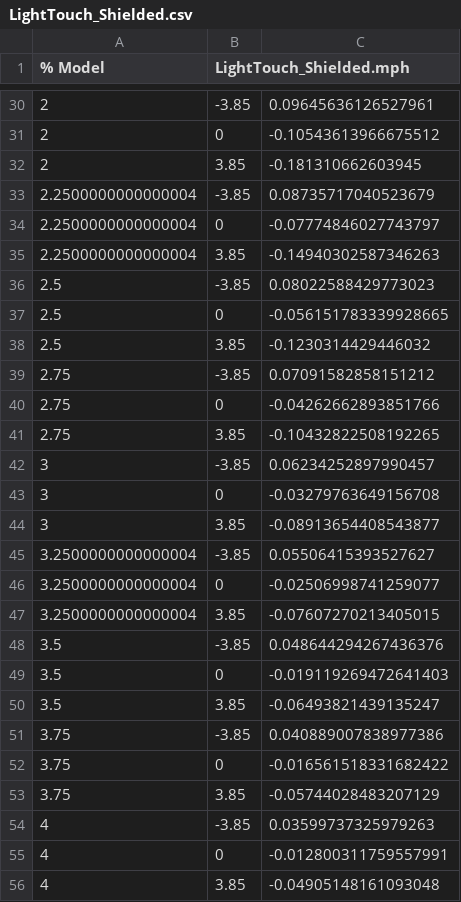
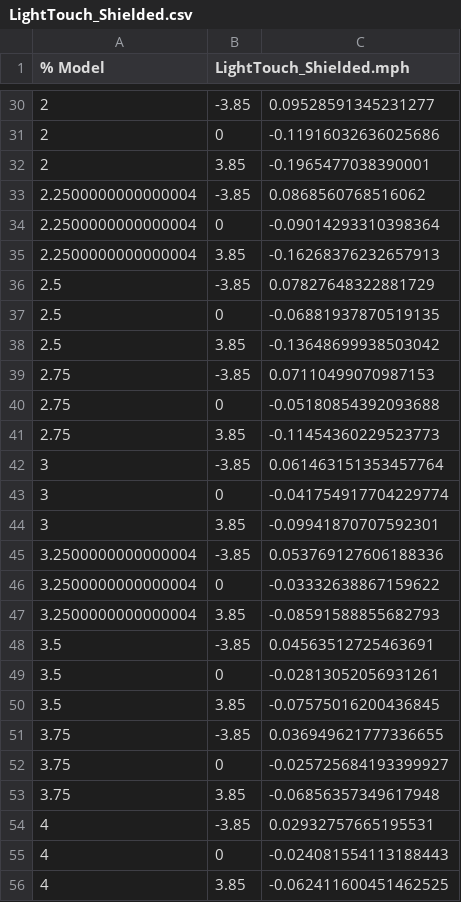
Before and after one commit to dusting28/Project_LightOrchestrated, a CSV file: Modeling/Electromagnetic/COMSOL/EM_COMSOL_Data/LightTouch_Shielded.csv, drawn as a sheet; only a part is shown, gaps mark what is left out; the diff covers the shown part only.

```diff
--- a/Modeling/Electromagnetic/COMSOL/EM_COMSOL_Data/LightTouch_Shielded.csv
+++ b/Modeling/Electromagnetic/COMSOL/EM_COMSOL_Data/LightTouch_Shielded.csv
@@ -30,27 +30,27 @@
-2,-3.85,0.09645636126527961
-2,0,-0.10543613966675512
-2,3.85,-0.181310662603945
-2.2500000000000004,-3.85,0.08735717040523679
-2.2500000000000004,0,-0.07774846027743797
-2.2500000000000004,3.85,-0.14940302587346263
-2.5,-3.85,0.08022588429773023
-2.5,0,-0.056151783339928665
-2.5,3.85,-0.1230314429446032
-2.75,-3.85,0.07091582858151212
-2.75,0,-0.04262662893851766
-2.75,3.85,-0.10432822508192265
-3,-3.85,0.06234252897990457
-3,0,-0.03279763649156708
-3,3.85,-0.08913654408543877
-3.2500000000000004,-3.85,0.05506415393527627
-3.2500000000000004,0,-0.02506998741259077
-3.2500000000000004,3.85,-0.07607270213405015
-3.5,-3.85,0.048644294267436376
-3.5,0,-0.019119269472641403
-3.5,3.85,-0.06493821439135247
-3.75,-3.85,0.040889007838977386
-3.75,0,-0.016561518331682422
-3.75,3.85,-0.05744028483207129
-4,-3.85,0.03599737325979263
-4,0,-0.012800311759557991
-4,3.85,-0.04905148161093048
+2,-3.85,0.09528591345231277
+2,0,-0.11916032636025686
+2,3.85,-0.1965477038390001
+2.2500000000000004,-3.85,0.0868560768516062
+2.2500000000000004,0,-0.09014293310398364
+2.2500000000000004,3.85,-0.16268376232657913
+2.5,-3.85,0.07827648322881729
+2.5,0,-0.06881937870519135
+2.5,3.85,-0.13648699938503042
+2.75,-3.85,0.07110499070987153
+2.75,0,-0.05180854392093688
+2.75,3.85,-0.11454360229523773
+3,-3.85,0.061463151353457764
+3,0,-0.041754917704229774
+3,3.85,-0.09941870707592301
+3.2500000000000004,-3.85,0.053769127606188336
+3.2500000000000004,0,-0.03332638867159622
+3.2500000000000004,3.85,-0.08591588855682793
+3.5,-3.85,0.04563512725463691
+3.5,0,-0.02813052056931261
+3.5,3.85,-0.07575016200436845
+3.75,-3.85,0.036949621777336655
+3.75,0,-0.025725684193399927
+3.75,3.85,-0.06856357349617948
+4,-3.85,0.02932757665195531
+4,0,-0.024081554113188443
+4,3.85,-0.062411600451462525
```
Also changed, not shown: 97 edited cells elsewhere in this file, 2 other files.
